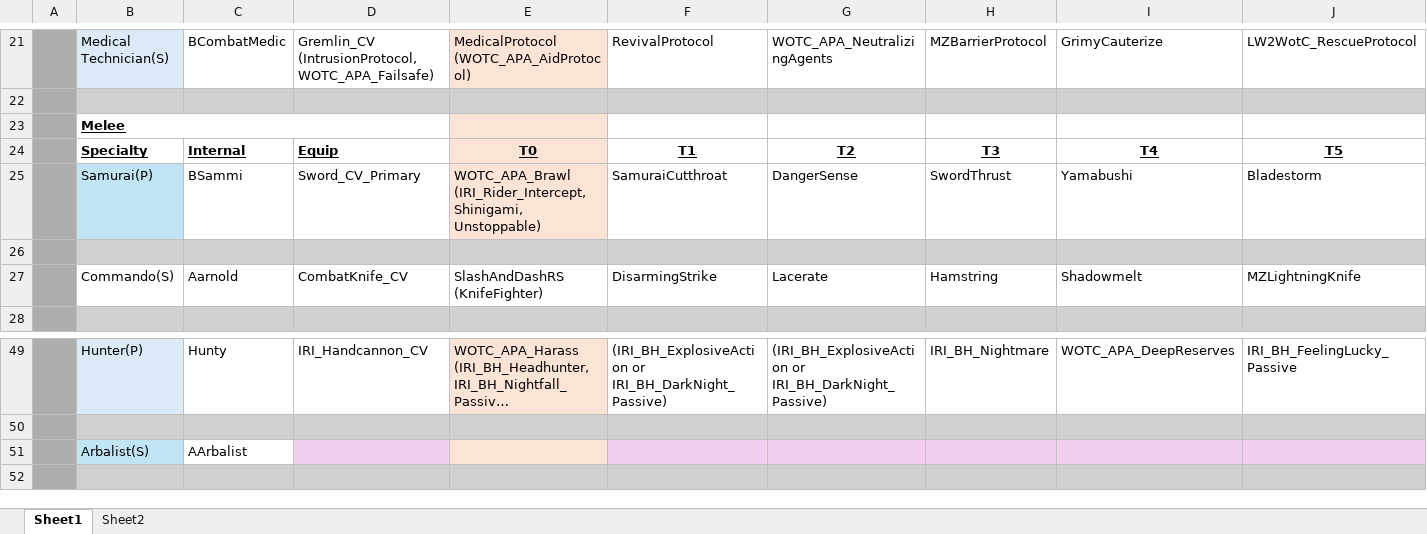
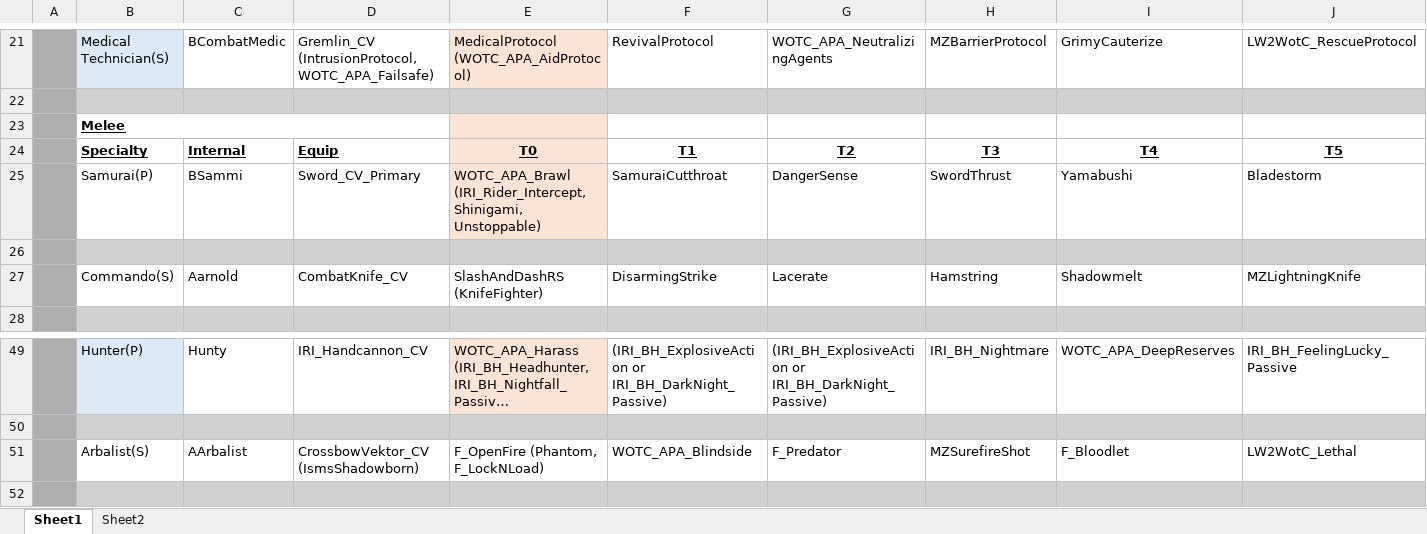
Before and after one commit to Grammarsalad/xcom2_my_tweaks, an Excel workbook: docs/Comparison.xlsx, sheet Sheet1, drawn as a sheet; only a part is shown, gaps mark what is left out; long unchanged cells end in …; values as stored, in another font and other column widths than the file's, no borders; removed rows and columns are numbered as before the commit, all else as after; rows hold the shown columns only; the diff names each change by its address in the sheet, - before the commit and + after, or states it on an @@ line.

Commit message:
arbalist

```diff
--- a/docs/Comparison.xlsx (sheet Sheet1)
+++ b/docs/Comparison.xlsx (sheet Sheet1)
-B25 fill: #C1E5F5
+B25 fill: none
-row 51:  | Arbalist(S) | AArbalist
+row 51:  | Arbalist(S) | AArbalist | CrossbowVektor_CV (IsmsShadowborn) | F_OpenFire (Phantom, F_LockNLoad) | WOTC_APA_Blindside | F_Predator | MZSurefireShot | F_Bloodlet | LW2WotC_Lethal
```
Also changed, not shown: 10 other files.
